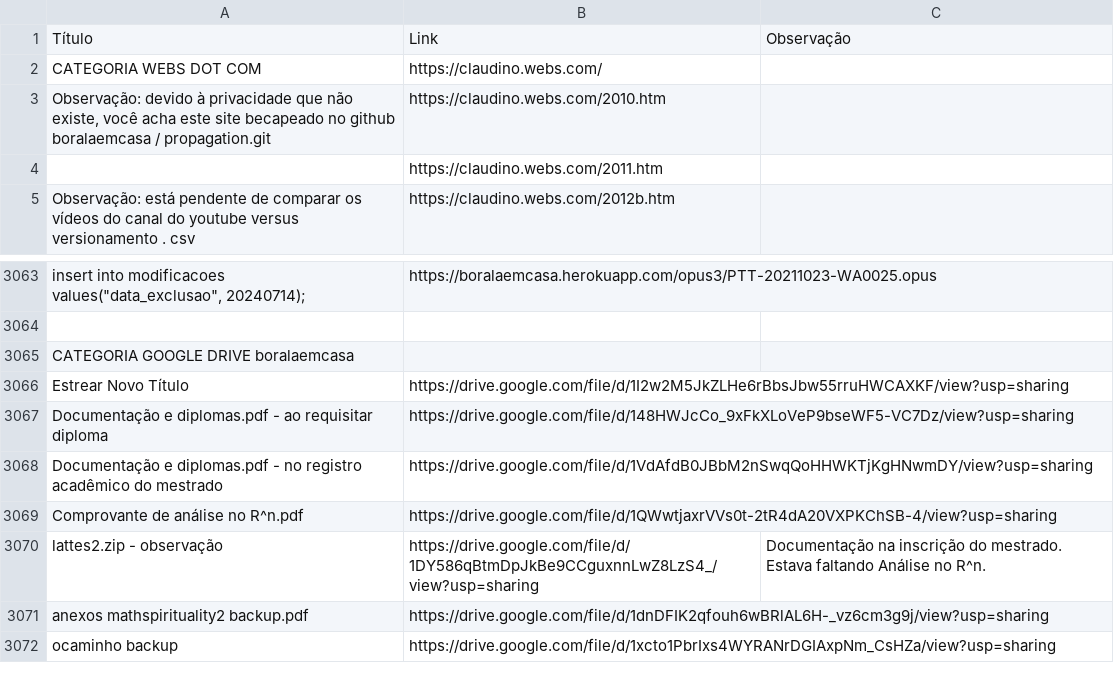
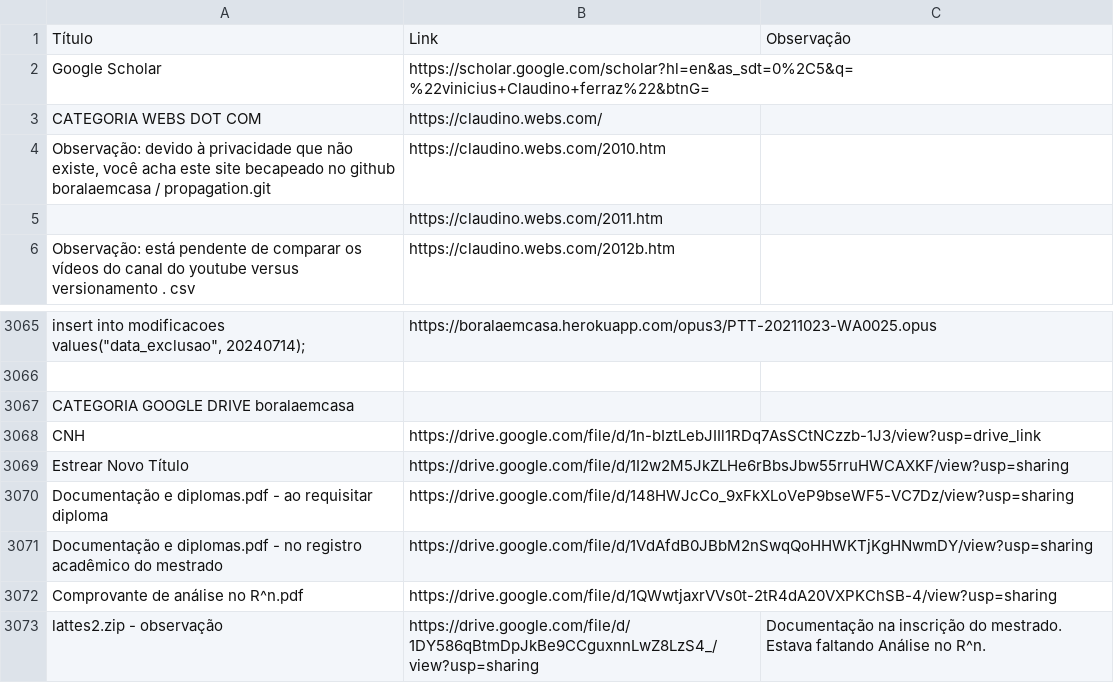
Before and after one commit to boralaemcasa/propagation, a CSV file: Mapa do Site.csv, drawn as a sheet; only a part is shown, gaps mark what is left out; the shorter side is filled out with more unchanged rows; the diff covers the shown part only; the diff names each change by its address in the sheet, - before the commit and + after, or states it on an @@ line.

```diff
--- a/Mapa do Site.csv
+++ b/Mapa do Site.csv
+row 2: Google Scholar | https://scholar.google.com/scholar?hl=en&as_sdt=0%2C5&q=%22vinicius+Claudino+ferraz%22&btnG=
+row 3068: CNH | https://drive.google.com/file/d/1n-bIztLebJIIl1RDq7AsSCtNCzzb-1J3/view?usp=drive_link
```
Also changed, not shown: 6 added rows, 3 removed rows and 11 edited cells elsewhere in this file.
